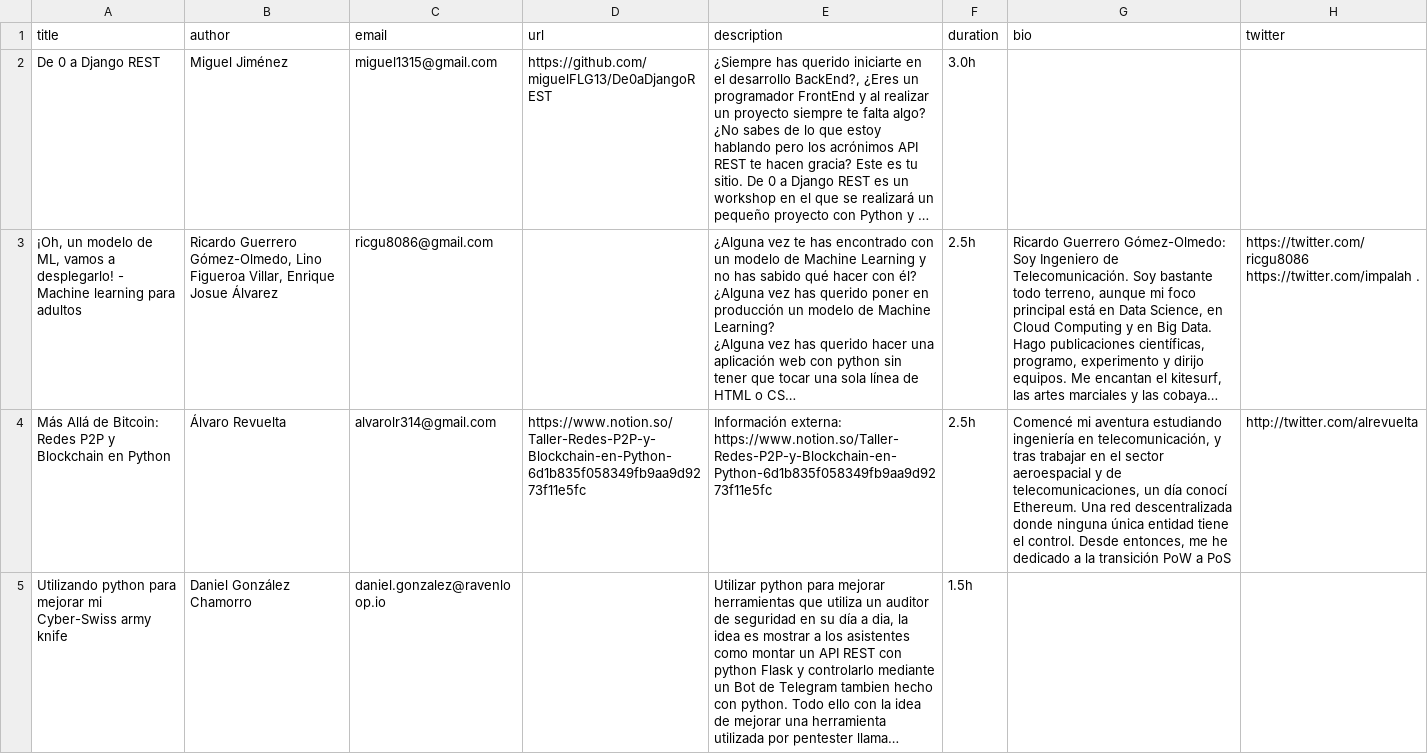
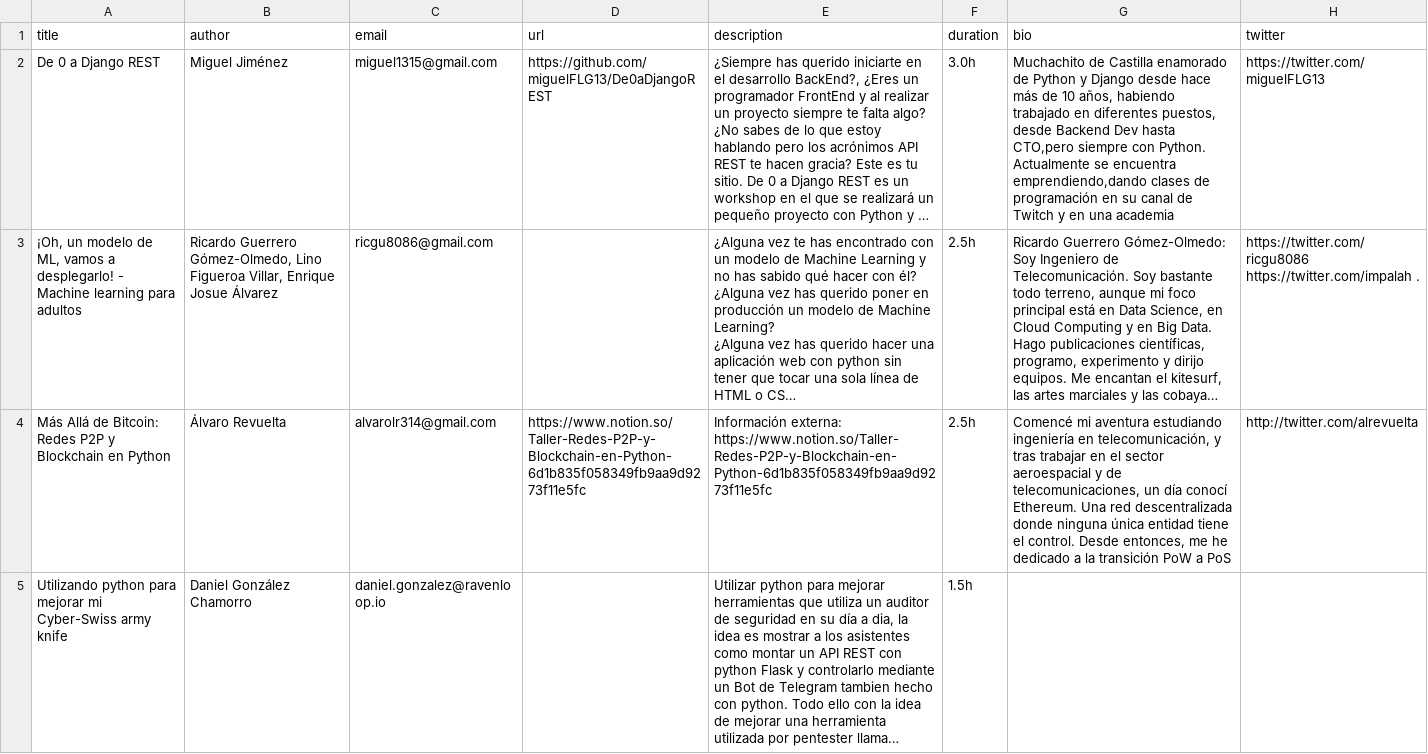
Before and after one commit to python-spain/pycones2021-web, a CSV file: gen_programa/talleres.csv, drawn as a sheet; only a part is shown; long unchanged cells end in …; the diff names each change by its address in the sheet, - before the commit and + after, or states it on an @@ line.

Commit message:
Add pending information about workshop: De 0 a Django REST

```diff
--- a/gen_programa/talleres.csv
+++ b/gen_programa/talleres.csv
-G2 (bio): (empty)
+G2 (bio): Muchachito de Castilla enamorado de Python y Django desde hace más de 10 años, habiendo trabajado en diferentes puestos, desde Backend Dev hasta CTO,pero siempre con Python. Actualmente se encuentra emprendiendo,dando clases de programación en su canal de Twitch y en una academia
-H2 (twitter): (empty)
+H2 (twitter): https://twitter.com/miguelFLG13
```
Also changed, not shown: 1 other file.
